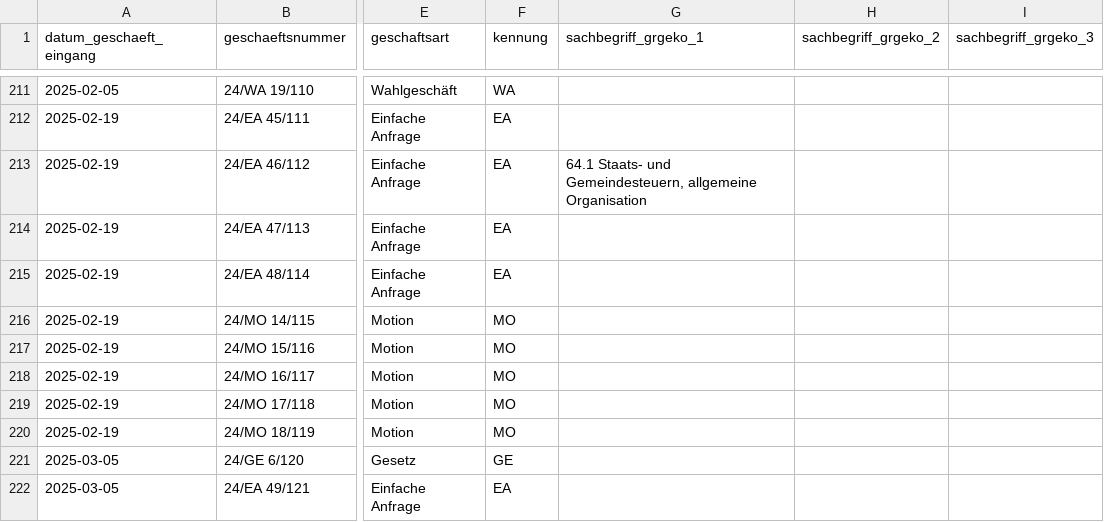
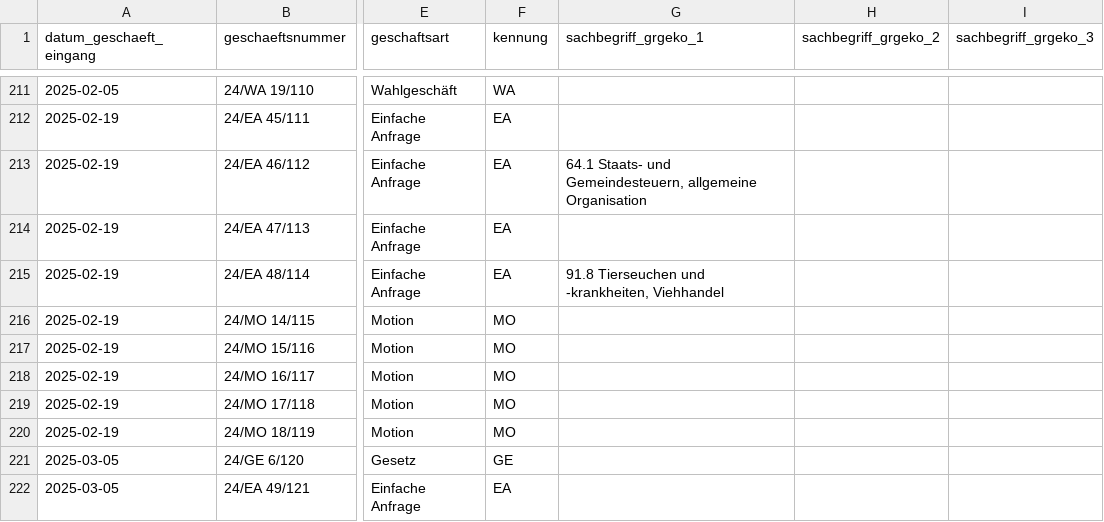
Before and after one commit to ogdtg/sitzungsprotokolle, a CSV file: data/geschaefte.csv, drawn as a sheet; only a part is shown, gaps mark what is left out; the diff names each change by its address in the sheet, - before the commit and + after, or states it on an @@ line.

```diff
--- a/data/geschaefte.csv
+++ b/data/geschaefte.csv
-G215 (sachbegriff_grgeko_1): (empty)
+G215 (sachbegriff_grgeko_1): 91.8 Tierseuchen und -krankheiten, Viehhandel
```
Also changed, not shown: 5 other files.
